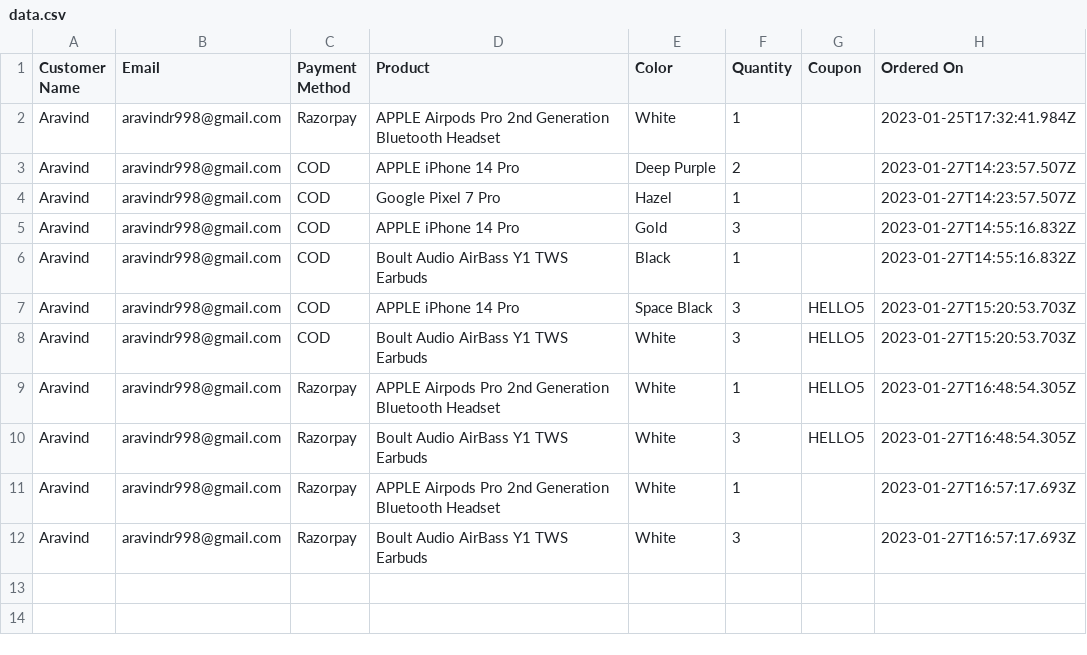
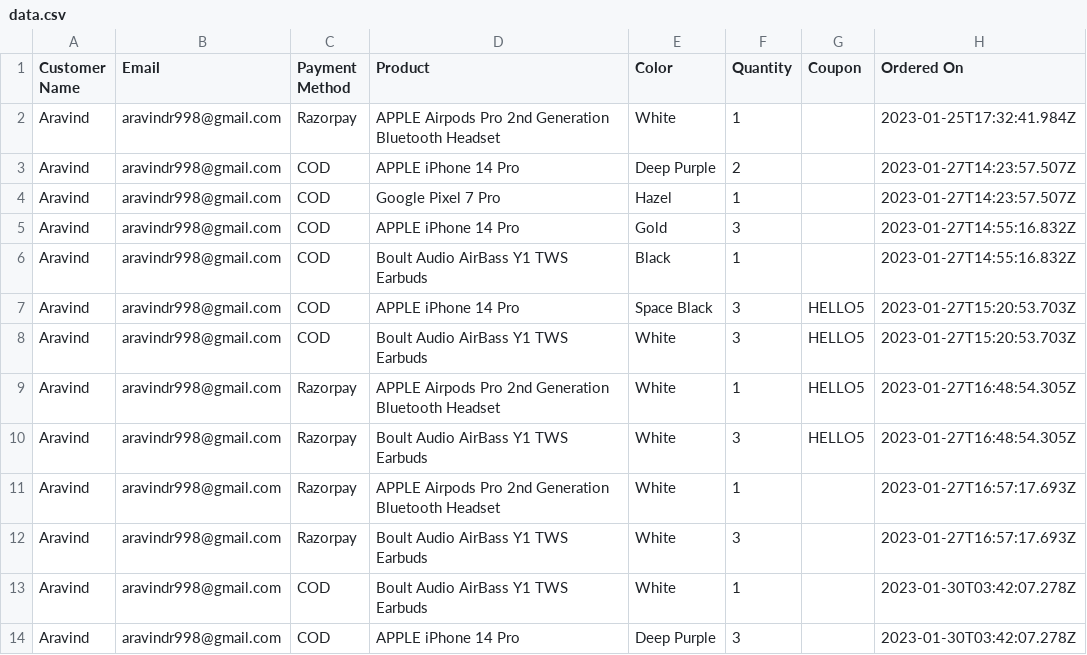
Before and after one commit to Aravindr998/E-commerce-website, a CSV file: public/files/data.csv, drawn as a sheet.

```diff
--- a/public/files/data.csv
+++ b/public/files/data.csv
@@ -12 +12,3 @@
 "Aravind","aravindr998@gmail.com","Razorpay","Boult Audio AirBass Y1 TWS Earbuds","White",3,,"2023-01-27T16:57:17.693Z"
+"Aravind","aravindr998@gmail.com","COD","Boult Audio AirBass Y1 TWS Earbuds","White",1,,"2023-01-30T03:42:07.278Z"
+"Aravind","aravindr998@gmail.com","COD","APPLE iPhone 14 Pro","Deep Purple",3,,"2023-01-30T03:42:07.278Z"
```
Also changed, not shown: 14 other files.
